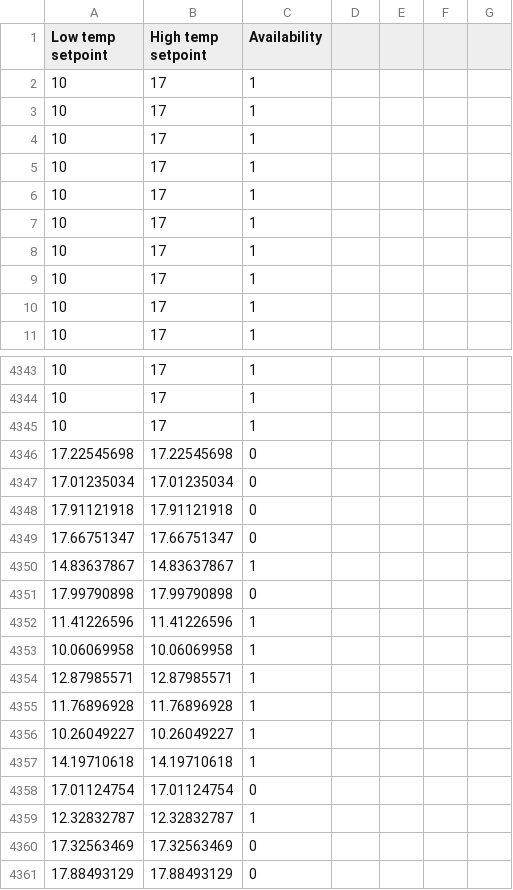
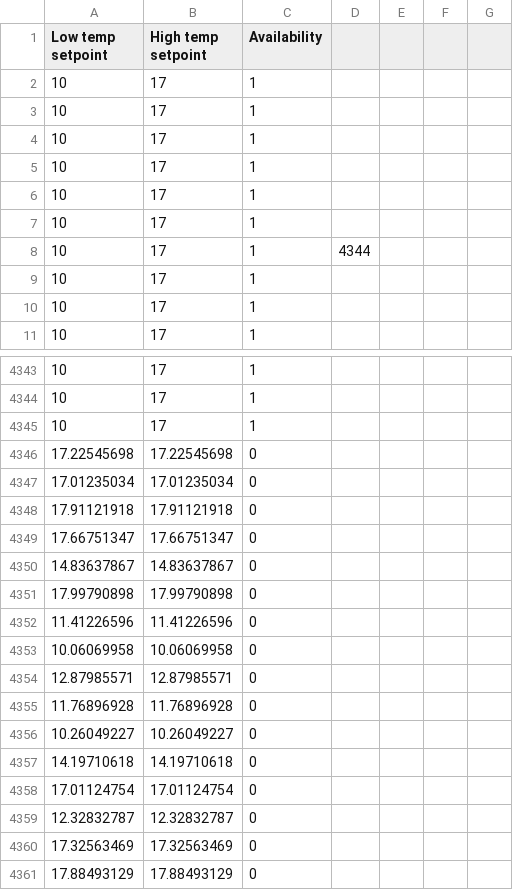
Before and after one commit to Fan-Feng/OptimizationFramework, a CSV file: Multizone_case/CZ1_Pri_NYcity/Cooling/RadInletWater_SP_schedule.csv, drawn as a sheet; only a part is shown, gaps mark what is left out.

```diff
--- a/Multizone_case/CZ1_Pri_NYcity/Cooling/RadInletWater_SP_schedule.csv
+++ b/Multizone_case/CZ1_Pri_NYcity/Cooling/RadInletWater_SP_schedule.csv
@@ -7,3 +7,3 @@ Low temp setpoint,High temp setpoint,Availability,,,,
 10,17,1,,,,
-10,17,1,,,,
+10,17,1,4344,,,
 10,17,1,,,,
@@ -4349,12 +4349,12 @@ Low temp setpoint,High temp setpoint,Availability,,,,
 17.66751347,17.66751347,0,,,,
-14.83637867,14.83637867,1,,,,
+14.83637867,14.83637867,0,,,,
 17.99790898,17.99790898,0,,,,
-11.41226596,11.41226596,1,,,,
-10.06069958,10.06069958,1,,,,
-12.87985571,12.87985571,1,,,,
-11.76896928,11.76896928,1,,,,
-10.26049227,10.26049227,1,,,,
-14.19710618,14.19710618,1,,,,
+11.41226596,11.41226596,0,,,,
+10.06069958,10.06069958,0,,,,
+12.87985571,12.87985571,0,,,,
+11.76896928,11.76896928,0,,,,
+10.26049227,10.26049227,0,,,,
+14.19710618,14.19710618,0,,,,
 17.01124754,17.01124754,0,,,,
-12.32832787,12.32832787,1,,,,
+12.32832787,12.32832787,0,,,,
 17.32563469,17.32563469,0,,,,
```
Also changed, not shown: 14 other files.
